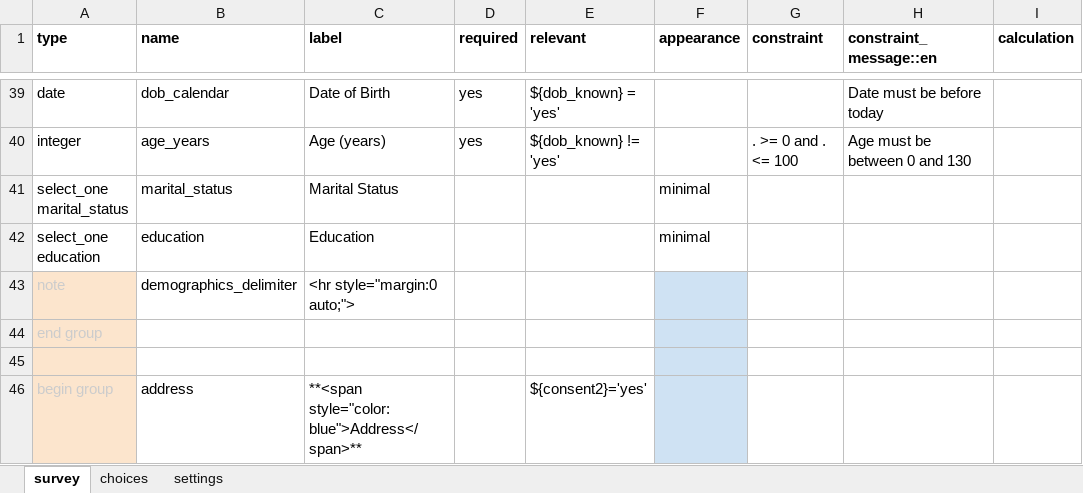
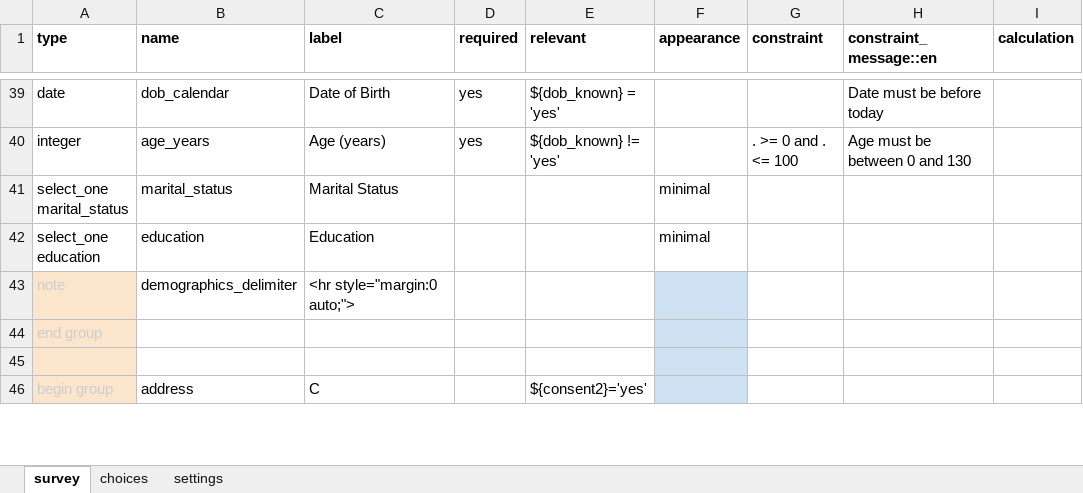
Before and after one commit to oyierp/Bodaboda_Test, an Excel workbook: config-boda-moh-ke-master/forms/contact/suspected_case-create.xlsx, sheet survey, drawn as a sheet; only a part is shown, gaps mark what is left out; values as stored, in another font and other column widths than the file's, no borders; conditional formats not drawn; the diff covers the shown part only; the diff names each change by its address in the sheet, - before the commit and + after, or states it on an @@ line.

```diff
--- a/config-boda-moh-ke-master/forms/contact/suspected_case-create.xlsx (sheet survey)
+++ b/config-boda-moh-ke-master/forms/contact/suspected_case-create.xlsx (sheet survey)
-C46 (label): **<span style="color:blue">Address</span>**
+C46 (label): C
```
Also changed, not shown: 3 added rows, 6 edited cells and cell formats elsewhere in this sheet, sheet settings, config-boda-moh-ke-master/forms/contact/suspected_case-edit.xlsx.
